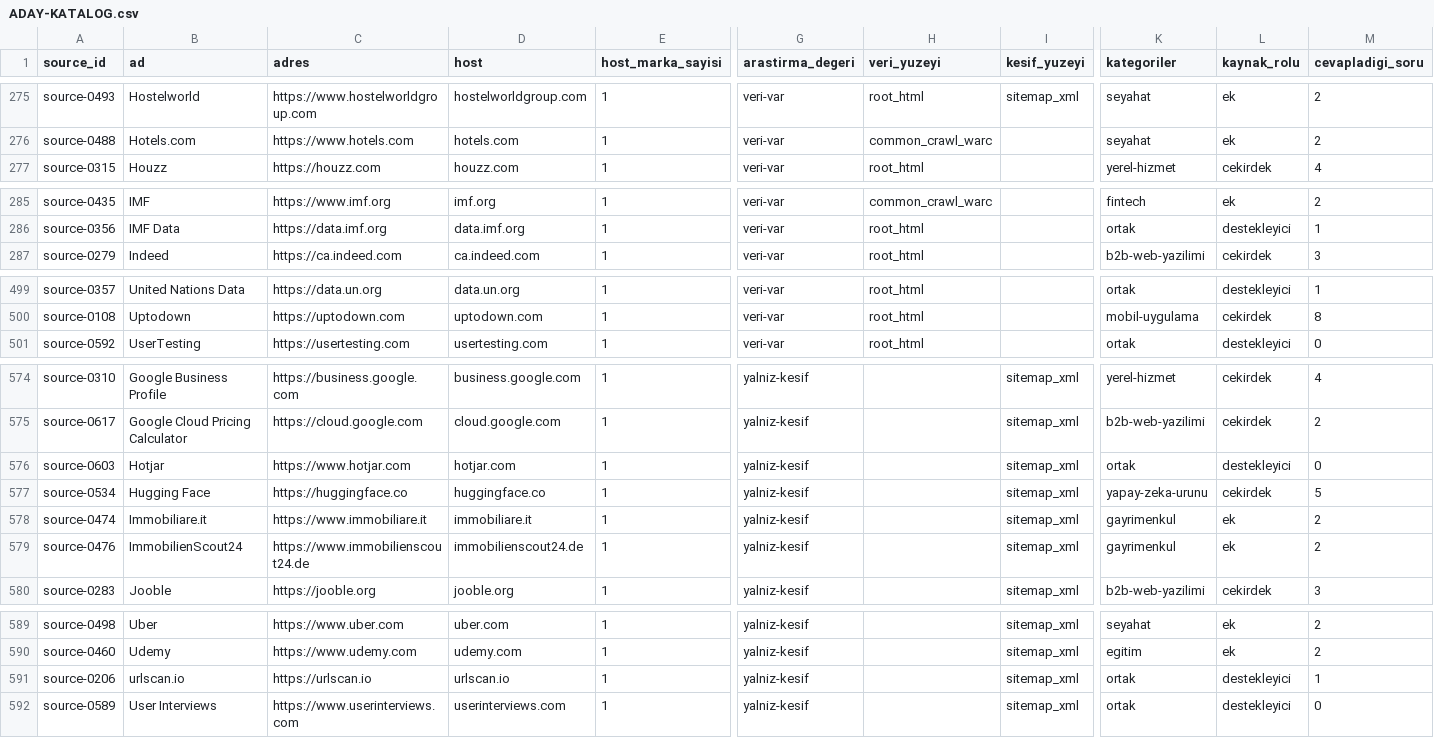
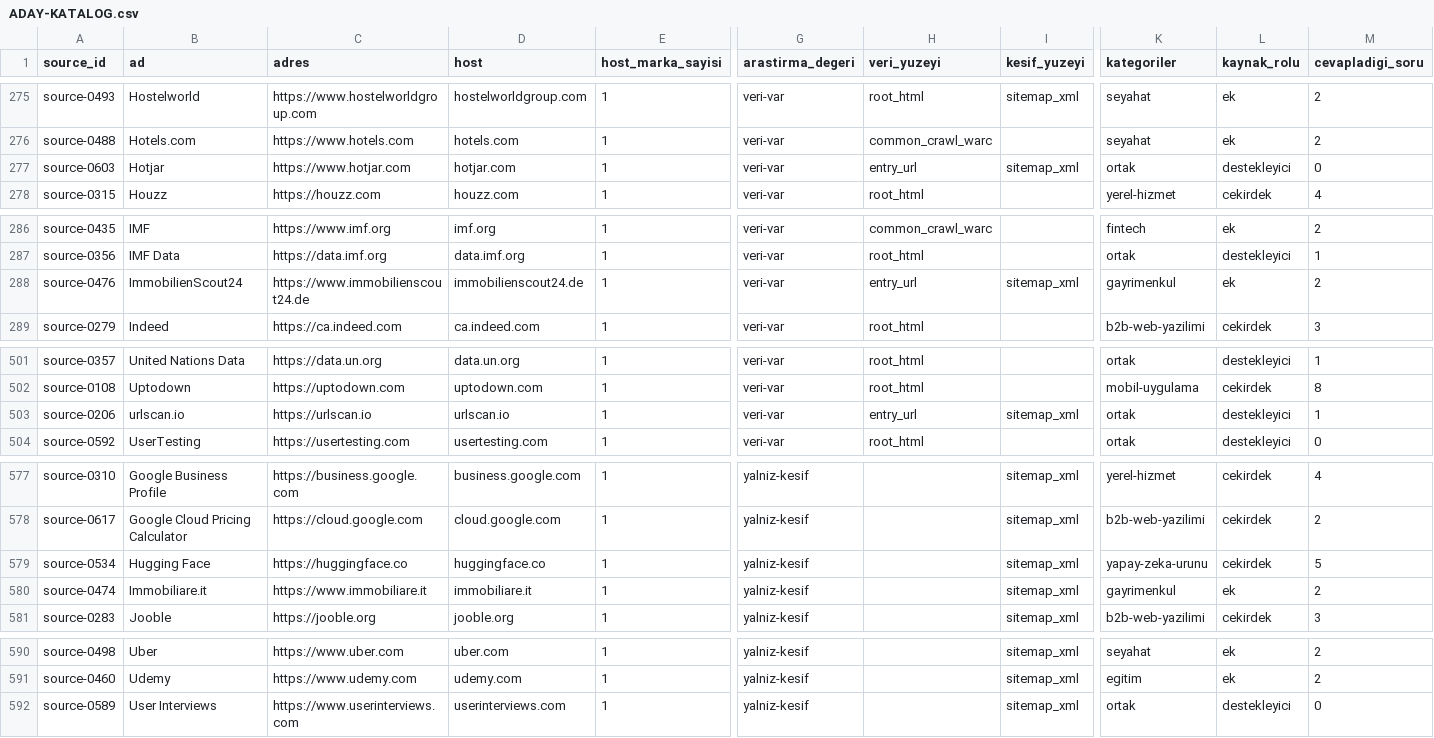
Before and after one commit to ACK-Techs/DemandRift---Startup_Market_Intelligence_Agent, a CSV file: research/source-access-lab/ADAY-KATALOG.csv, drawn as a sheet; only a part is shown, gaps mark what is left out; removed rows and columns are numbered as before the commit, all else as after; rows hold the shown columns only; the diff names each change by its address in the sheet, - before the commit and + after, or states it on an @@ line.

```diff
--- a/research/source-access-lab/ADAY-KATALOG.csv
+++ b/research/source-access-lab/ADAY-KATALOG.csv
+row 277: source-0603 | Hotjar | https://www.hotjar.com | hotjar.com | 1 | veri-var | entry_url | sitemap_xml | ortak | destekleyici | 0
+row 288: source-0476 | ImmobilienScout24 | https://www.immobilienscout24.de | immobilienscout24.de | 1 | veri-var | entry_url | sitemap_xml | gayrimenkul | ek | 2
+row 503: source-0206 | urlscan.io | https://urlscan.io | urlscan.io | 1 | veri-var | entry_url | sitemap_xml | ortak | destekleyici | 1
-row 576: source-0603 | Hotjar | https://www.hotjar.com | hotjar.com | 1 | yalniz-kesif |  | sitemap_xml | ortak | destekleyici | 0
-row 579: source-0476 | ImmobilienScout24 | https://www.immobilienscout24.de | immobilienscout24.de | 1 | yalniz-kesif |  | sitemap_xml | gayrimenkul | ek | 2
-row 591: source-0206 | urlscan.io | https://urlscan.io | urlscan.io | 1 | yalniz-kesif |  | sitemap_xml | ortak | destekleyici | 1
```
Also changed, not shown: research/source-access-lab/KAYNAK-DEFTERI.csv, 3 other files.
